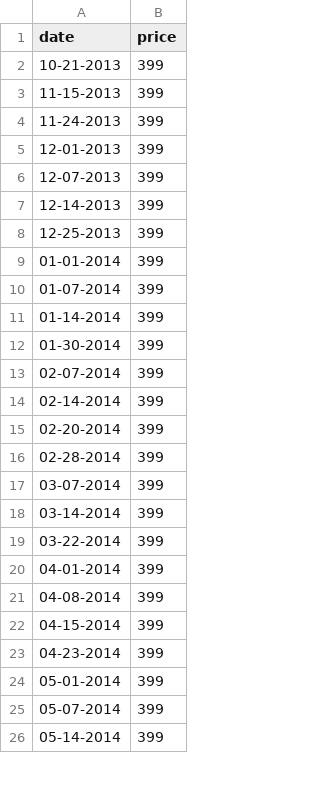
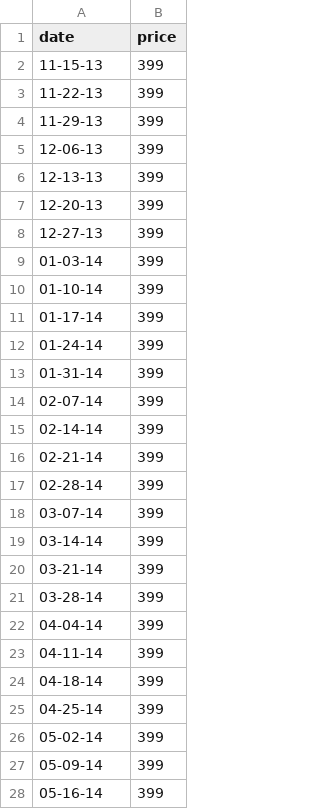
Before and after one commit to GravelBirthstone/Scalper-Project, a CSV file: data/ps4_msrp.csv, drawn as a sheet; only a part is shown; the diff covers the shown part only.

```diff
--- a/data/ps4_msrp.csv
+++ b/data/ps4_msrp.csv
@@ -1,26 +1,28 @@
 date,price
-10-21-2013,399
-11-15-2013,399
-11-24-2013,399
-12-01-2013,399
-12-07-2013,399
-12-14-2013,399
-12-25-2013,399
-01-01-2014,399
-01-07-2014,399
-01-14-2014,399
-01-30-2014,399
-02-07-2014,399
-02-14-2014,399
-02-20-2014,399
-02-28-2014,399
-03-07-2014,399
-03-14-2014,399
-03-22-2014,399
-04-01-2014,399
-04-08-2014,399
-04-15-2014,399
-04-23-2014,399
-05-01-2014,399
-05-07-2014,399
-05-14-2014,399
+11-15-13,399
+11-22-13,399
+11-29-13,399
+12-06-13,399
+12-13-13,399
+12-20-13,399
+12-27-13,399
+01-03-14,399
+01-10-14,399
+01-17-14,399
+01-24-14,399
+01-31-14,399
+02-07-14,399
+02-14-14,399
+02-21-14,399
+02-28-14,399
+03-07-14,399
+03-14-14,399
+03-21-14,399
+03-28-14,399
+04-04-14,399
+04-11-14,399
+04-18-14,399
+04-25-14,399
+05-02-14,399
+05-09-14,399
+05-16-14,399
```
Also changed, not shown: 1 edited cell elsewhere in this file, data/ps4_scalped.csv, 2 other files.
